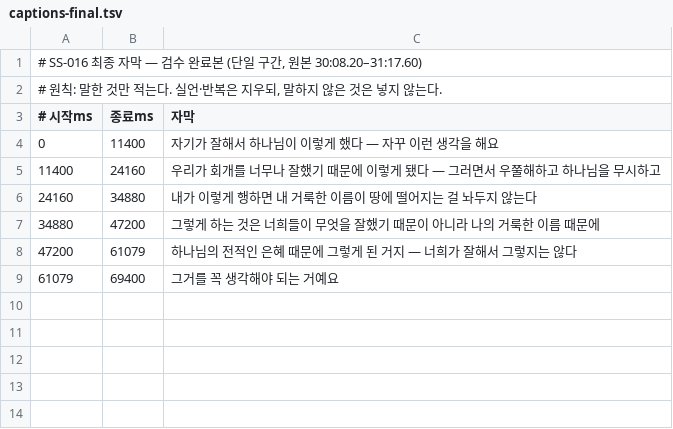
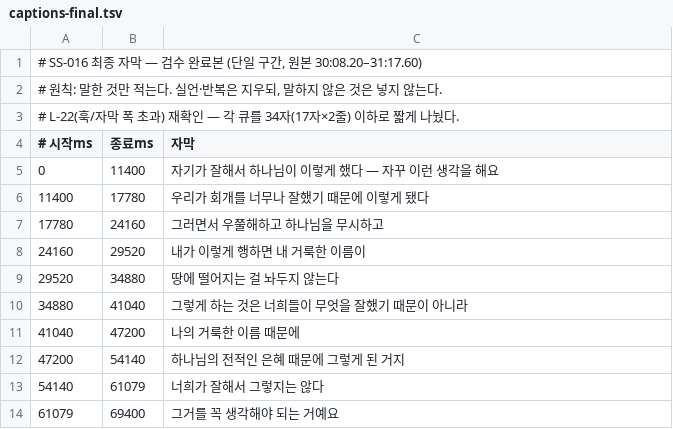
Before and after one commit to Kairose-master/shorts-factory, a TSV file: sermon-office/production/SS-016/captions/captions-final.tsv, drawn as a sheet.

```diff
--- a/sermon-office/production/SS-016/captions/captions-final.tsv
+++ b/sermon-office/production/SS-016/captions/captions-final.tsv
@@ -2,8 +2,13 @@
 # 원칙: 말한 것만 적는다. 실언·반복은 지우되, 말하지 않은 것은 넣지 않는다.
+# L-22(훅/자막 폭 초과) 재확인 — 각 큐를 34자(17자×2줄) 이하로 짧게 나눴다.
 # 시작ms	종료ms	자막
 0	11400	자기가 잘해서 하나님이 이렇게 했다 — 자꾸 이런 생각을 해요
-11400	24160	우리가 회개를 너무나 잘했기 때문에 이렇게 됐다 — 그러면서 우쭐해하고 하나님을 무시하고
-24160	34880	내가 이렇게 행하면 내 거룩한 이름이 땅에 떨어지는 걸 놔두지 않는다
-34880	47200	그렇게 하는 것은 너희들이 무엇을 잘했기 때문이 아니라 나의 거룩한 이름 때문에
-47200	61079	하나님의 전적인 은혜 때문에 그렇게 된 거지 — 너희가 잘해서 그렇지는 않다
+11400	17780	우리가 회개를 너무나 잘했기 때문에 이렇게 됐다
+17780	24160	그러면서 우쭐해하고 하나님을 무시하고
+24160	29520	내가 이렇게 행하면 내 거룩한 이름이
+29520	34880	땅에 떨어지는 걸 놔두지 않는다
+34880	41040	그렇게 하는 것은 너희들이 무엇을 잘했기 때문이 아니라
+41040	47200	나의 거룩한 이름 때문에
+47200	54140	하나님의 전적인 은혜 때문에 그렇게 된 거지
+54140	61079	너희가 잘해서 그렇지는 않다
 61079	69400	그거를 꼭 생각해야 되는 거예요
```
Also changed, not shown: sermon-office/production/SS-015/captions/captions-final.tsv, sermon-office/production/SS-017/captions/captions-final.tsv, 14 other files.
